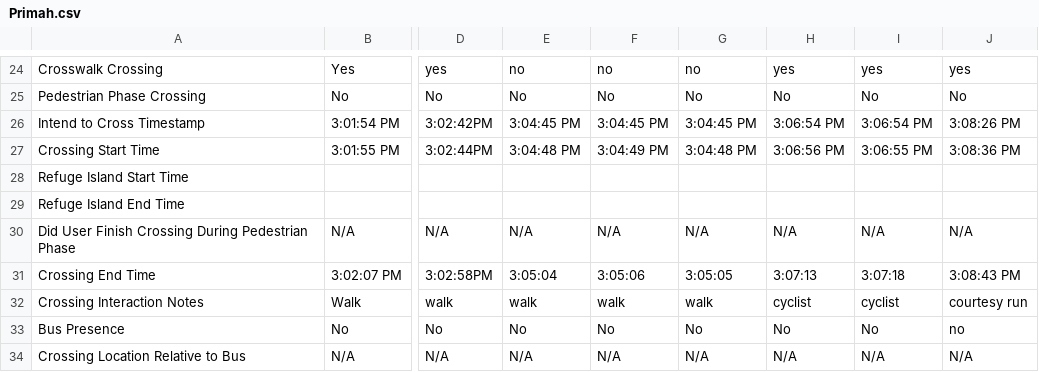
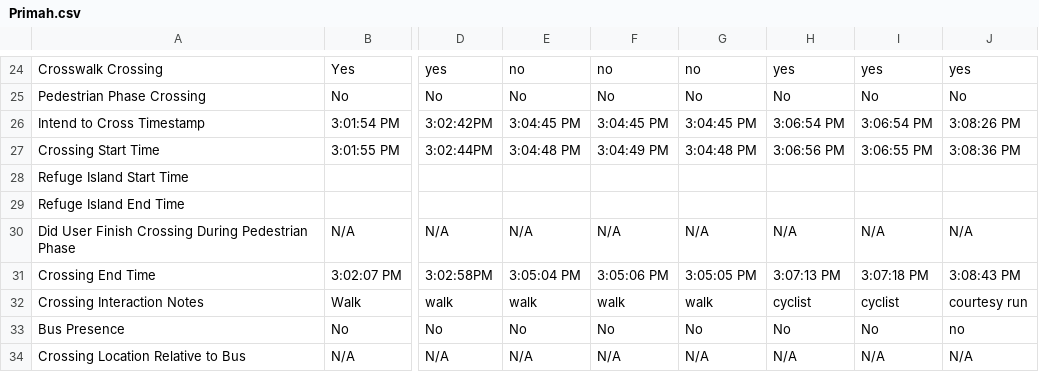
Before and after one commit to linhaohe/trafficSafety, a CSV file: resource/inputData/DickinsonAndSumner2_V76/Primah.csv, drawn as a sheet; only a part is shown, gaps mark what is left out; the diff names each change by its address in the sheet, - before the commit and + after, or states it on an @@ line.

Commit message:
fix issue with data

```diff
--- a/resource/inputData/DickinsonAndSumner2_V76/Primah.csv
+++ b/resource/inputData/DickinsonAndSumner2_V76/Primah.csv
-E31: 3:05:04
+E31: 3:05:04 PM
-F31: 3:05:06
+F31: 3:05:06 PM
-G31: 3:05:05
+G31: 3:05:05 PM
-H31: 3:07:13
+H31: 3:07:13 PM
-I31: 3:07:18
+I31: 3:07:18 PM
```
Also changed, not shown: resource/inputData/DickinsonAndSumner2_V76/Neva.csv.
